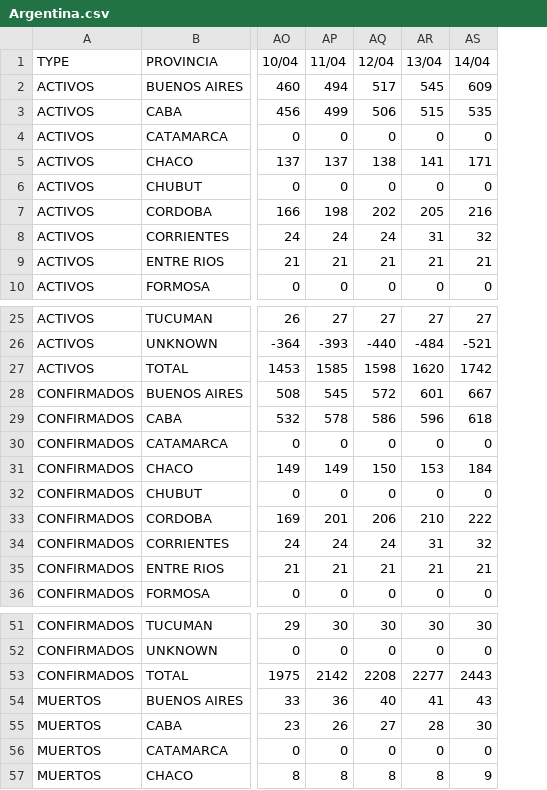
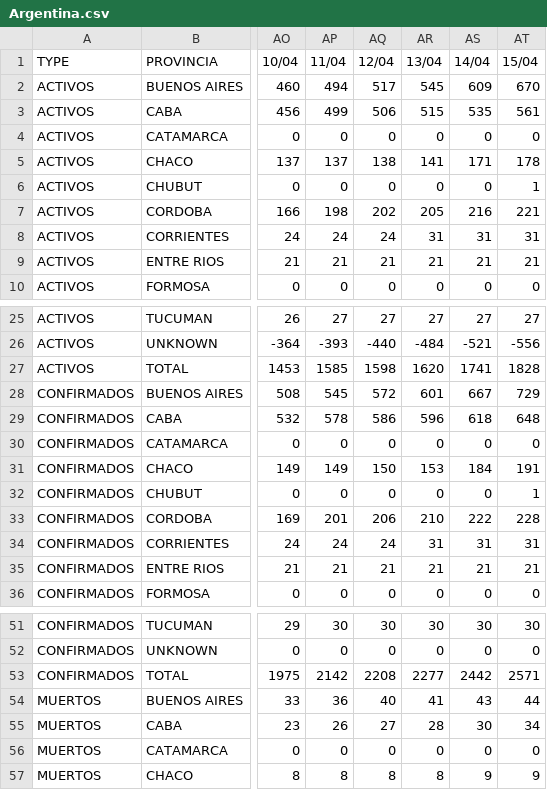
Before and after one commit to rvalla/COVID-19, a CSV file: Argentina_Data/Argentina.csv, drawn as a sheet; only a part is shown, gaps mark what is left out; the diff names each change by its address in the sheet, - before the commit and + after, or states it on an @@ line.

Commit message:
16-04-2020
Updating data...

```diff
--- a/Argentina_Data/Argentina.csv
+++ b/Argentina_Data/Argentina.csv
+column AT (15/04), rows 2-10: 670 | 561 | 0 | 178 | 1 | 221 | 31 | 21 | 0; rows 25-36: 27 | -556 | 1828 | 729 | 648 | 0 | 191 | 1 | 228 | 31 | 21 | 0; rows 51-57: 30 | 0 | 2571 | 44 | 34 | 0 | 9
-AS8 (14/04): 32
+AS8 (14/04): 31
-AS27 (14/04): 1742
+AS27 (14/04): 1741
-AS34 (14/04): 32
+AS34 (14/04): 31
-AS53 (14/04): 2443
+AS53 (14/04): 2442
```
Also changed, not shown: 2 other files.
